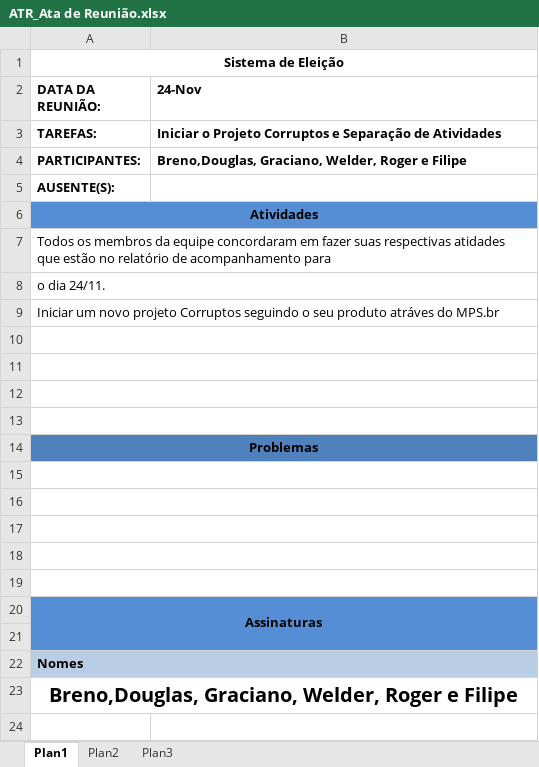
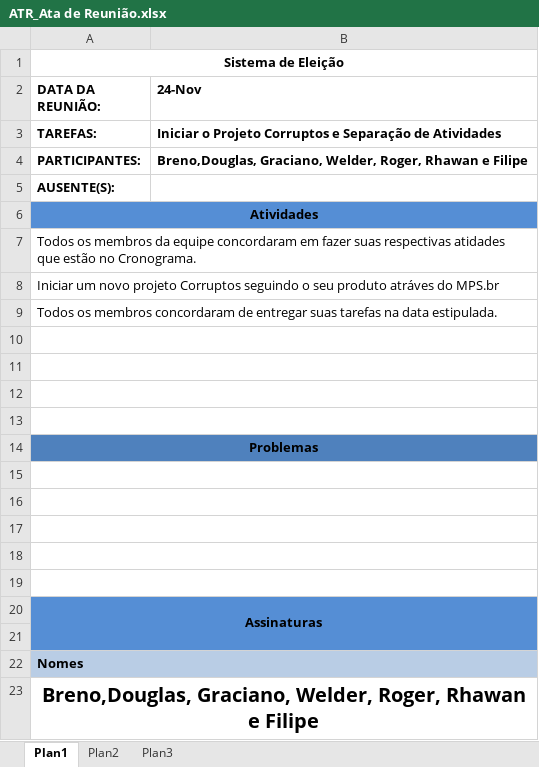
Before and after one commit to douglasnomizo/corruptos, an Excel workbook: doc/Garantia da Qualidade/ATR_Ata de Reunião.xlsx, sheet Plan1, drawn as a sheet; values as stored, in another font and other column widths than the file's, no borders; charts and pictures not drawn; removed rows and columns are numbered as before the commit, all else as after; the diff names each change by its address in the sheet, - before the commit and + after, or states it on an @@ line.

```diff
--- a/doc/Garantia da Qualidade/ATR_Ata de Reunião.xlsx (sheet Plan1)
+++ b/doc/Garantia da Qualidade/ATR_Ata de Reunião.xlsx (sheet Plan1)
-B4 (24-Nov): …Graciano, Welder, Roger e Filipe
+B4 (24-Nov): …Graciano, Welder, Roger, Rhawan e Filipe
-A7 (DATA DA REUNIÃO:): …estão no relatório de acompanhamento para
+A7 (DATA DA REUNIÃO:): …estão no Cronograma.
-row 8: o dia 24/11.
+row 9: Todos os membros concordaram de entregar suas tarefas na data estipulada.
-A23 (DATA DA REUNIÃO:): …Graciano, Welder, Roger e Filipe
+A23 (DATA DA REUNIÃO:): …Graciano, Welder, Roger, Rhawan e Filipe
```
Also changed, not shown: 38 other files.
